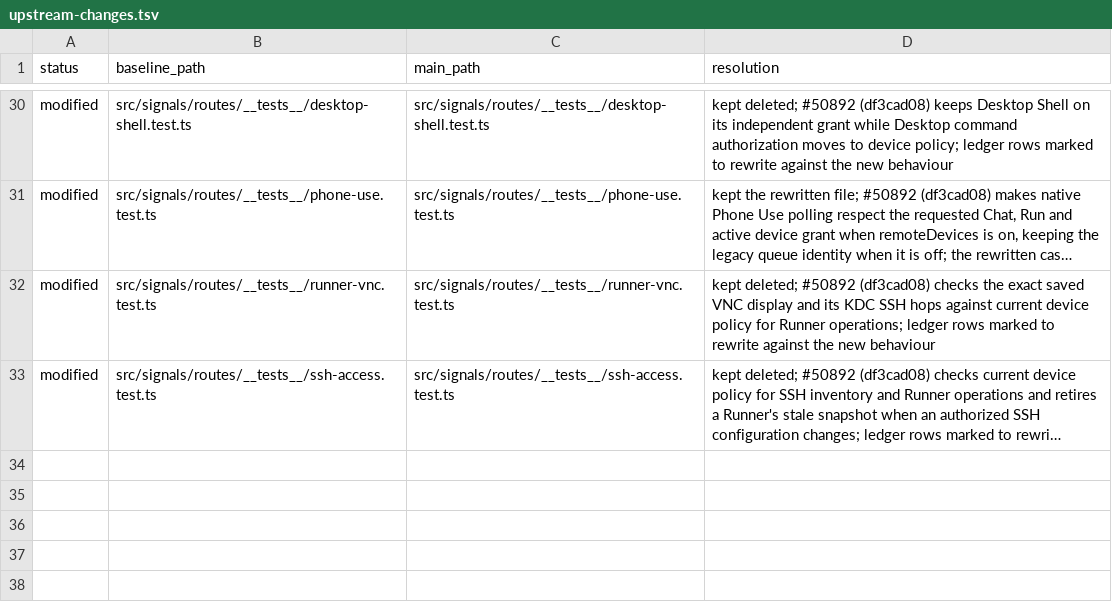
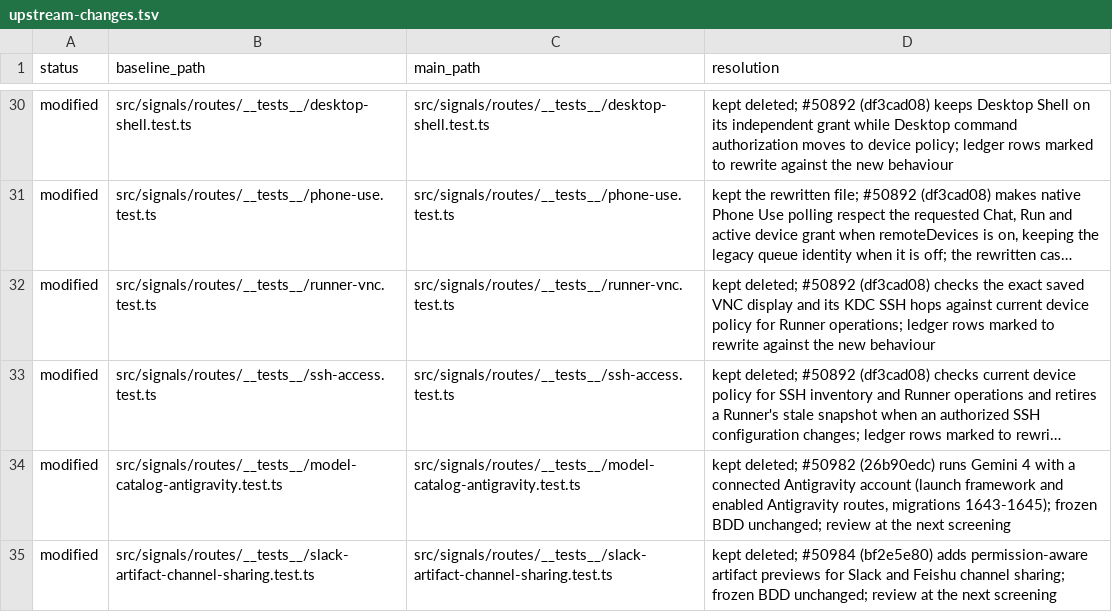
Before and after one commit to okou-ai/okou, a TSV file: turbo/apps/api/test-rebuild/upstream-changes.tsv, drawn as a sheet; only a part is shown, gaps mark what is left out; long unchanged cells end in …; the diff names each change by its address in the sheet, - before the commit and + after, or states it on an @@ line.

```diff
--- a/turbo/apps/api/test-rebuild/upstream-changes.tsv
+++ b/turbo/apps/api/test-rebuild/upstream-changes.tsv
+row 34: modified | src/signals/routes/__tests__/model-catalog-antigravity.test.ts | src/signals/routes/__tests__/model-catalog-antigravity.test.ts | kept deleted; #50982 (26b90edc) runs Gemini 4 with a connected Antigravity account (launch framework and enabled Antigravity routes, migrations 1643-1645); frozen BDD unchanged; review at the next screening
+row 35: modified | src/signals/routes/__tests__/slack-artifact-channel-sharing.test.ts | src/signals/routes/__tests__/slack-artifact-channel-sharing.test.ts | kept deleted; #50984 (bf2e5e80) adds permission-aware artifact previews for Slack and Feishu channel sharing; frozen BDD unchanged; review at the next screening
```
Also changed, not shown: turbo/apps/api/test-rebuild/rewrite.tsv.
